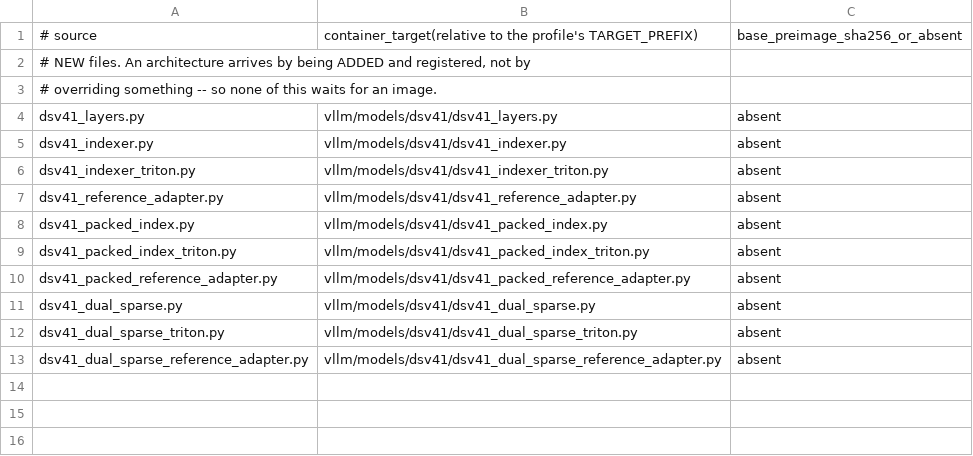
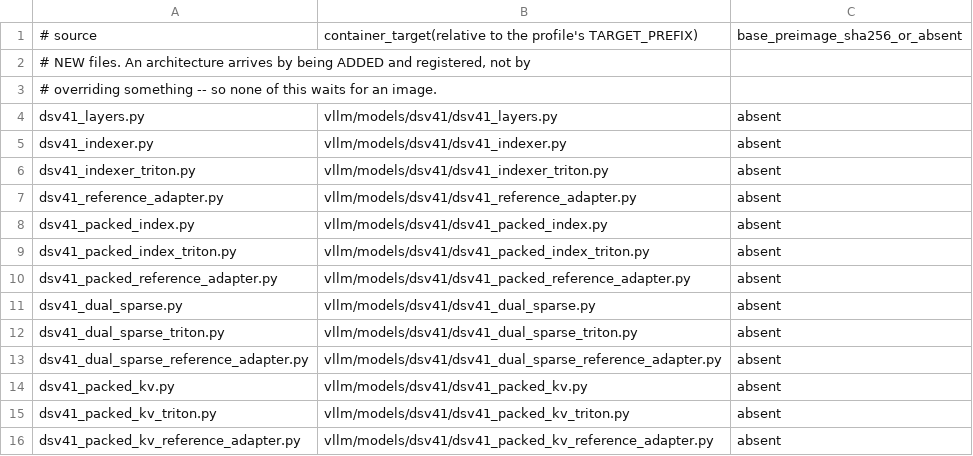
Before and after one commit to choiceoh/stkernel, a TSV file: overlay/modules/dsv41_model/manifest.tsv, drawn as a sheet.

Commit message:
Store V4.1 compressed KV as packed FP4 for direct sparse attention

```diff
--- a/overlay/modules/dsv41_model/manifest.tsv
+++ b/overlay/modules/dsv41_model/manifest.tsv
@@ -13 +13,4 @@ dsv41_dual_sparse_triton.py	vllm/models/dsv41/dsv41_dual_sparse_triton.py	absent
 dsv41_dual_sparse_reference_adapter.py	vllm/models/dsv41/dsv41_dual_sparse_reference_adapter.py	absent
+dsv41_packed_kv.py	vllm/models/dsv41/dsv41_packed_kv.py	absent
+dsv41_packed_kv_triton.py	vllm/models/dsv41/dsv41_packed_kv_triton.py	absent
+dsv41_packed_kv_reference_adapter.py	vllm/models/dsv41/dsv41_packed_kv_reference_adapter.py	absent
```
Also changed, not shown: 19 other files.
